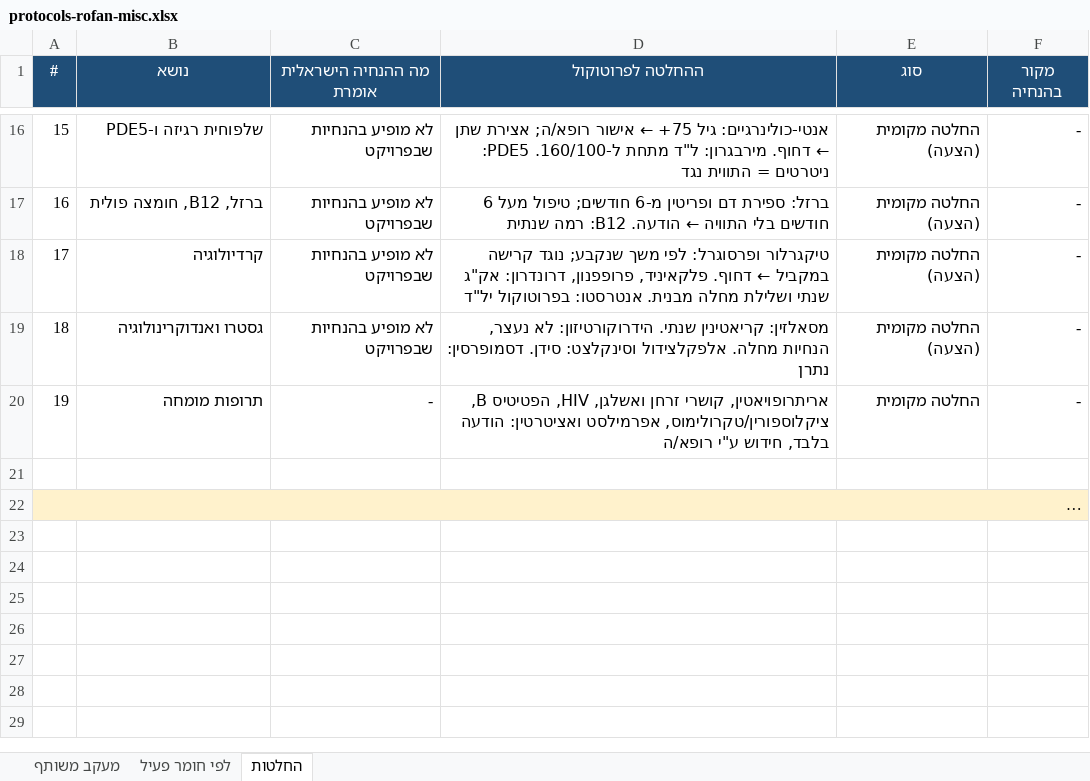
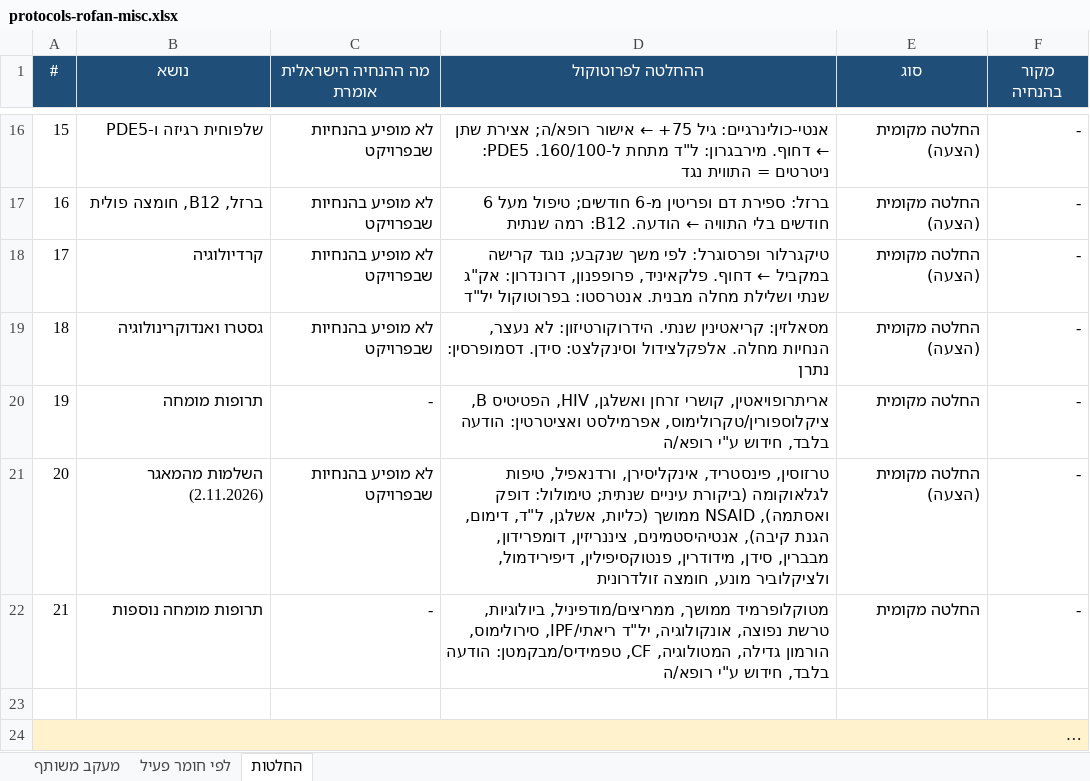
Before and after one commit to asseoy/medical_aids, an Excel workbook: protocols-rofan-misc.xlsx, sheet החלטות, drawn as a sheet; only a part is shown, gaps mark what is left out; long unchanged cells end in …; values as stored, in another font and other column widths than the file's, no borders; the diff names each change by its address in the sheet, - before the commit and + after, or states it on an @@ line.

```diff
--- a/protocols-rofan-misc.xlsx (sheet החלטות)
+++ b/protocols-rofan-misc.xlsx (sheet החלטות)
+row 21: 20 | השלמות מהמאגר (2.11.2026) | לא מופיע בהנחיות שבפרויקט | טרזוסין, פינסטריד, אינקליסירן, ורדנאפיל, טיפות לגלאוקומה (ביקורת עיניים שנתית; טימולול: דופק ואסתמה), NSAID ממושך (כליות, אשלגן, ל"ד, דימום, הגנת קיבה), אנטיהיסטמינים, ציננריזין, דומפרידון, מבברין, סידן, מידודרין, פנטוקסיפילין, דיפירידמול, ולציקלוביר מונע, חומצה זולדרונית | החלטה מקומית (הצעה) | -
+row 22: 21 | תרופות מומחה נוספות | - | מטוקלופרמיד ממושך, ממריצים/מודפיניל, ביולוגיות, טרשת נפוצה, אונקולוגיה, יל"ד ריאתי/IPF, סירולימוס, הורמון גדילה, המטולוגיה, CF, טפמידיס/מבקמטן: הודעה בלבד, חידוש ע"י רופא/ה | החלטה מקומית | -
```
Also changed, not shown: sheet לפי חומר פעיל, sheet מעקב משותף, protocols-rofan-dm.xlsx, protocols-rofan-neuro.xlsx, 4 other files.
